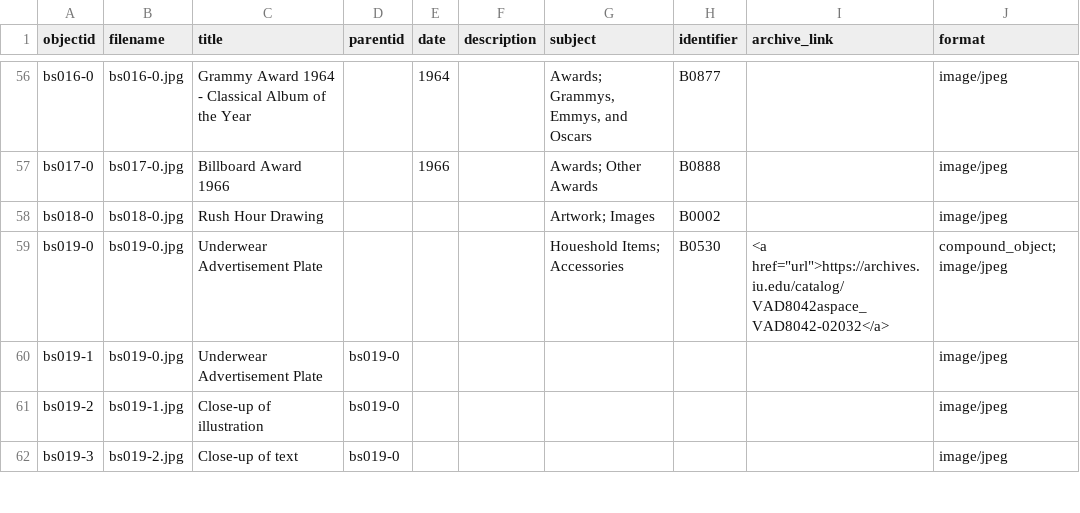
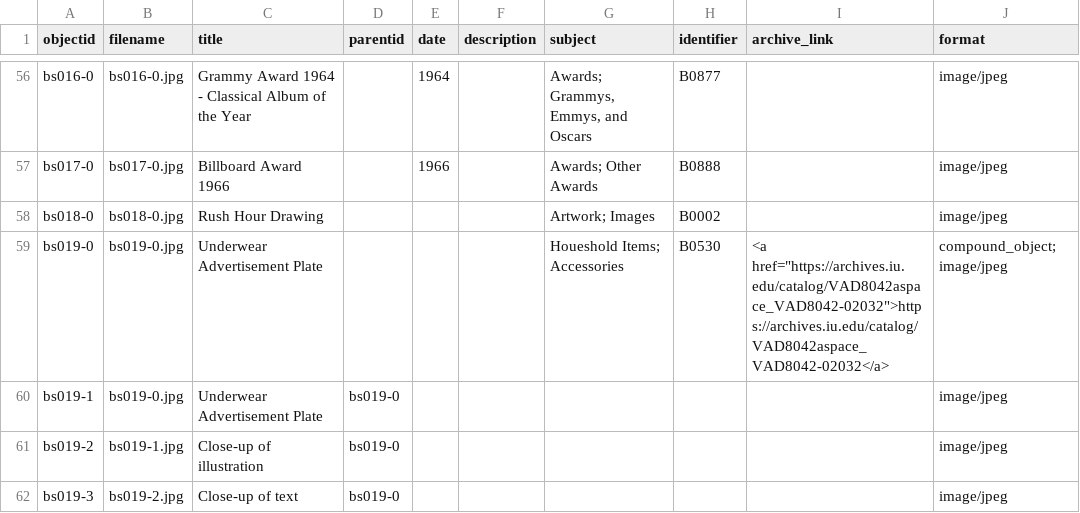
Before and after one commit to ricmarsh/bernsteins-stuff, a CSV file: _data/bernstein.csv, drawn as a sheet; only a part is shown, gaps mark what is left out.

Commit message:
Add files via upload

```diff
--- a/_data/bernstein.csv
+++ b/_data/bernstein.csv
@@ -58,3 +58,3 @@ bs017-0,bs017-0.jpg,Billboard Award 1966,,1966,,Awards; Other Awards,B0888,,imag
 bs018-0,bs018-0.jpg,Rush Hour Drawing,,,,Artwork; Images,B0002,,image/jpeg
-bs019-0,bs019-0.jpg,Underwear Advertisement Plate,,,,Houeshold Items; Accessories,B0530,"<a href=""url"">https://archives.iu.edu/catalog/VAD8042aspace_VAD8042-02032</a>",compound_object; image/jpeg
+bs019-0,bs019-0.jpg,Underwear Advertisement Plate,,,,Houeshold Items; Accessories,B0530,"<a href=""https://archives.iu.edu/catalog/VAD8042aspace_VAD8042-02032"">https://archives.iu.edu/catalog/VAD8042aspace_VAD8042-02032</a>",compound_object; image/jpeg
 bs019-1,bs019-0.jpg,Underwear Advertisement Plate,bs019-0,,,,,,image/jpeg
```
